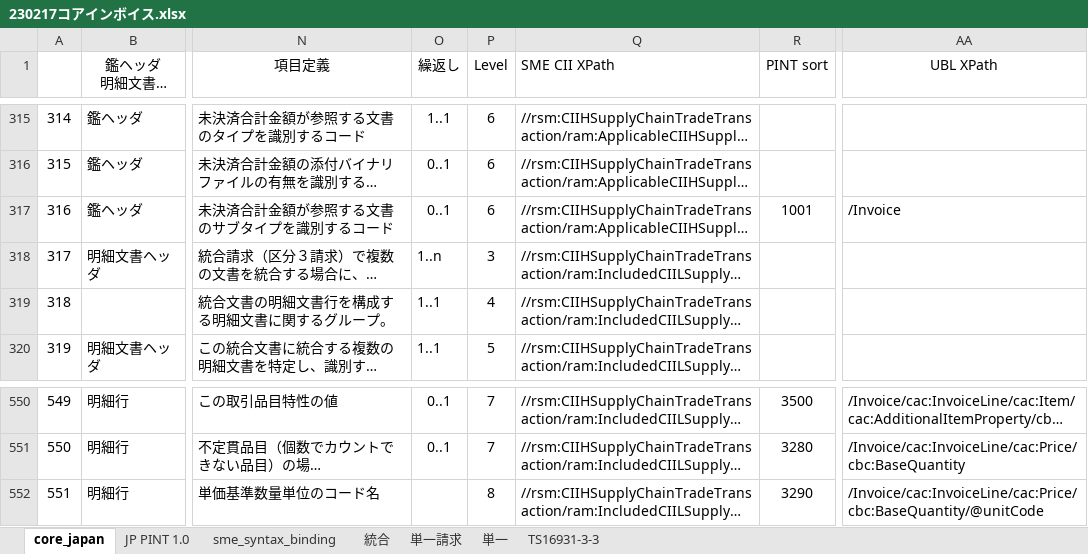
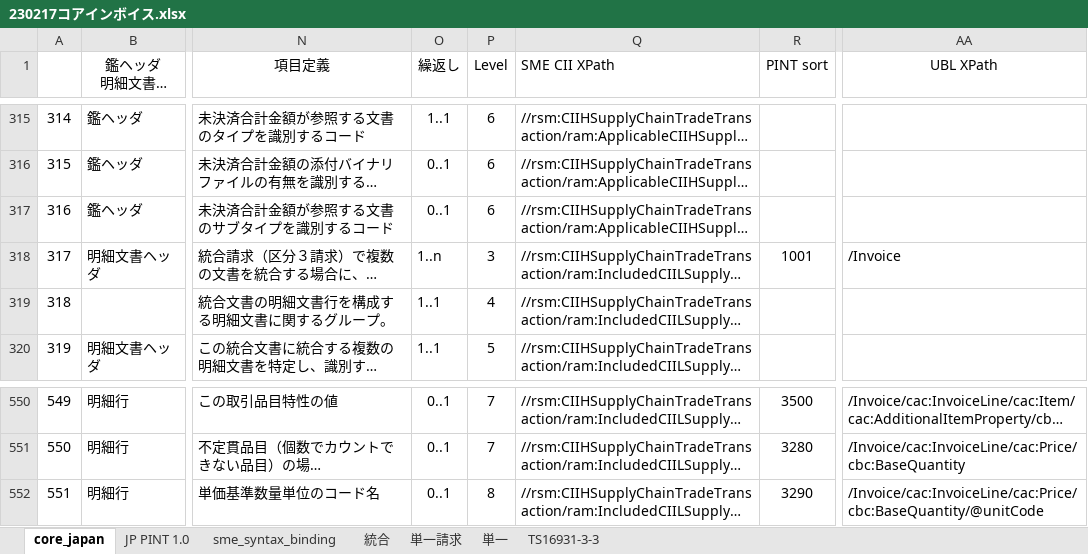
Before and after one commit to pontsoleil/Japan_core, an Excel workbook: data/base/230217コアインボイス.xlsx, sheet core_japan, drawn as a sheet; only a part is shown, gaps mark what is left out; long unchanged cells end in …; values as stored, in another font and other column widths than the file's, no borders; conditional formats not drawn; the diff names each change by its address in the sheet, - before the commit and + after, or states it on an @@ line.

```diff
--- a/data/base/230217コアインボイス.xlsx (sheet core_japan)
+++ b/data/base/230217コアインボイス.xlsx (sheet core_japan)
-R317 (PINT sort): 1001
+R317 (PINT sort): (empty)
-AA317 (UBL XPath): /Invoice
+AA317 (UBL XPath): (empty)
-R318 (PINT sort): (empty)
+R318 (PINT sort): 1001
-AA318 (UBL XPath): (empty)
+AA318 (UBL XPath): /Invoice
-O552 (繰返し): (empty)
+O552 (繰返し): 0..1
```
Also changed, not shown: 16 other files.
